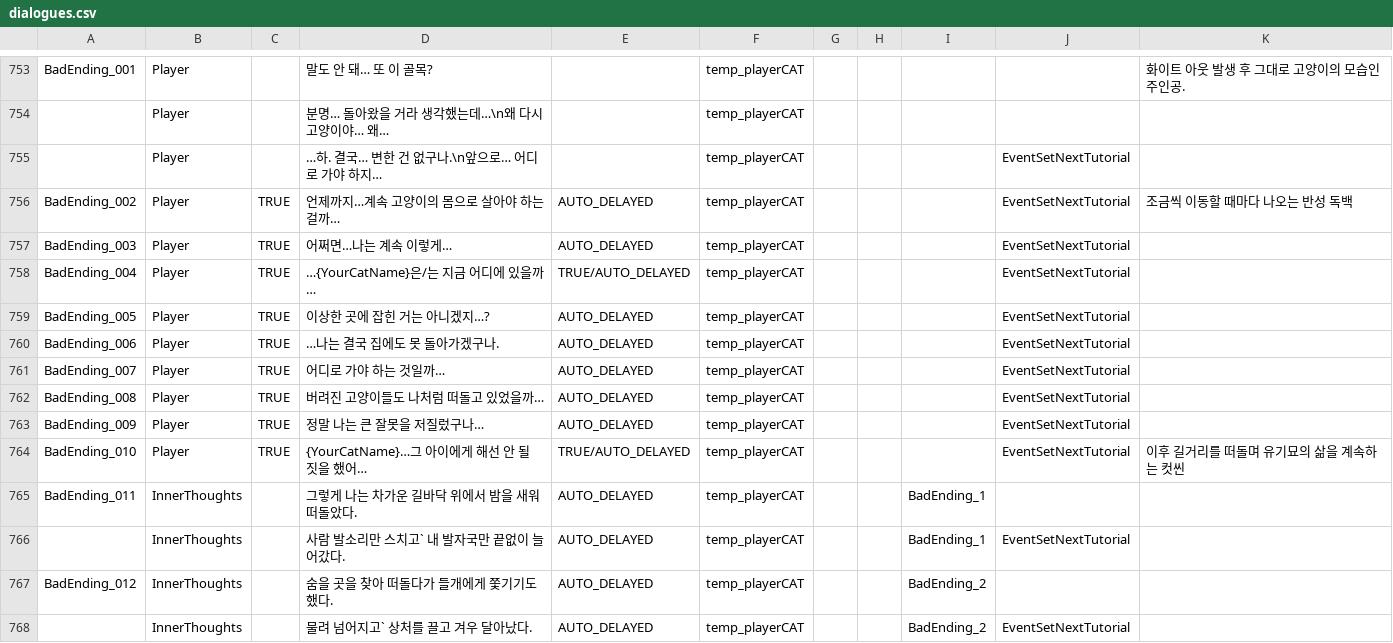
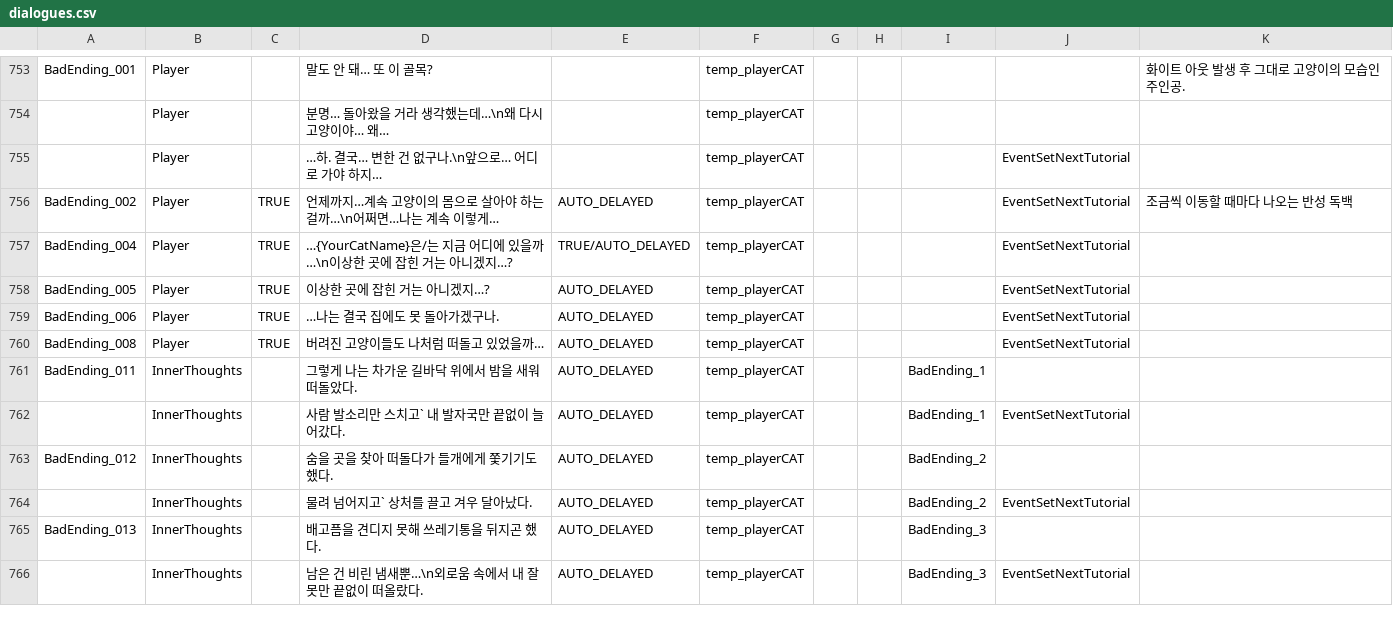
Before and after one commit to zen0113/FourFootsteps, a CSV file: Assets/Resources/Datas/dialogues.csv, drawn as a sheet; only a part is shown, gaps mark what is left out; the shorter side is filled out with more unchanged rows.

```diff
--- a/Assets/Resources/Datas/dialogues.csv
+++ b/Assets/Resources/Datas/dialogues.csv
@@ -756,11 +756,7 @@ BadEnding_001,Player,,말도 안 돼… 또 이 골목?,,temp_playerCAT,,,,,화
 ,Player,,…하. 결국… 변한 건 없구나.\n앞으로… 어디로 가야 하지…,,temp_playerCAT,,,,EventSetNextTutorial,
-BadEnding_002,Player,TRUE,언제까지…계속 고양이의 몸으로 살아야 하는 걸까…,AUTO_DELAYED,temp_playerCAT,,,,EventSetNextTutorial,조금씩 이동할 때마다 나오는 반성 독백
-BadEnding_003,Player,TRUE,어쩌면…나는 계속 이렇게…,AUTO_DELAYED,temp_playerCAT,,,,EventSetNextTutorial,
-BadEnding_004,Player,TRUE,…{YourCatName}은/는 지금 어디에 있을까…,TRUE/AUTO_DELAYED,temp_playerCAT,,,,EventSetNextTutorial,
+BadEnding_002,Player,TRUE,언제까지…계속 고양이의 몸으로 살아야 하는 걸까…\n어쩌면…나는 계속 이렇게…,AUTO_DELAYED,temp_playerCAT,,,,EventSetNextTutorial,조금씩 이동할 때마다 나오는 반성 독백
+BadEnding_004,Player,TRUE,…{YourCatName}은/는 지금 어디에 있을까…\n이상한 곳에 잡힌 거는 아니겠지…?,TRUE/AUTO_DELAYED,temp_playerCAT,,,,EventSetNextTutorial,
 BadEnding_005,Player,TRUE,이상한 곳에 잡힌 거는 아니겠지…?,AUTO_DELAYED,temp_playerCAT,,,,EventSetNextTutorial,
 BadEnding_006,Player,TRUE,…나는 결국 집에도 못 돌아가겠구나.,AUTO_DELAYED,temp_playerCAT,,,,EventSetNextTutorial,
-BadEnding_007,Player,TRUE,어디로 가야 하는 것일까…,AUTO_DELAYED,temp_playerCAT,,,,EventSetNextTutorial,
 BadEnding_008,Player,TRUE,버려진 고양이들도 나처럼 떠돌고 있었을까…,AUTO_DELAYED,temp_playerCAT,,,,EventSetNextTutorial,
-BadEnding_009,Player,TRUE,정말 나는 큰 잘못을 저질렀구나…,AUTO_DELAYED,temp_playerCAT,,,,EventSetNextTutorial,
-BadEnding_010,Player,TRUE,{YourCatName}…그 아이에게 해선 안 될 짓을 했어…,TRUE/AUTO_DELAYED,temp_playerCAT,,,,EventSetNextTutorial,이후 길거리를 떠돌며 유기묘의 삶을 계속하는 컷씬
 BadEnding_011,InnerThoughts,,그렇게 나는 차가운 길바닥 위에서 밤을 새워 떠돌았다.,AUTO_DELAYED,temp_playerCAT,,,BadEnding_1,,
```
Also changed, not shown: 3 other files.
